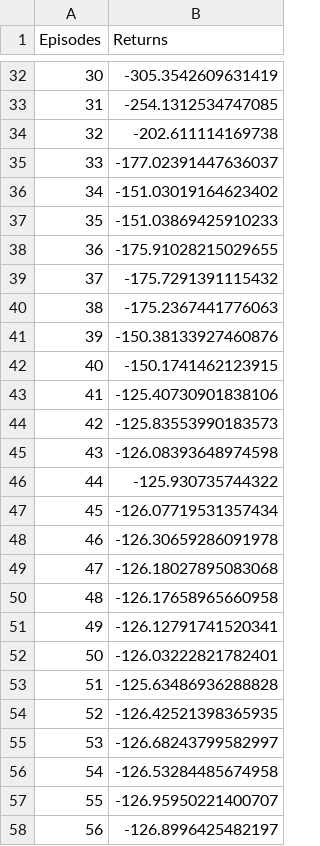
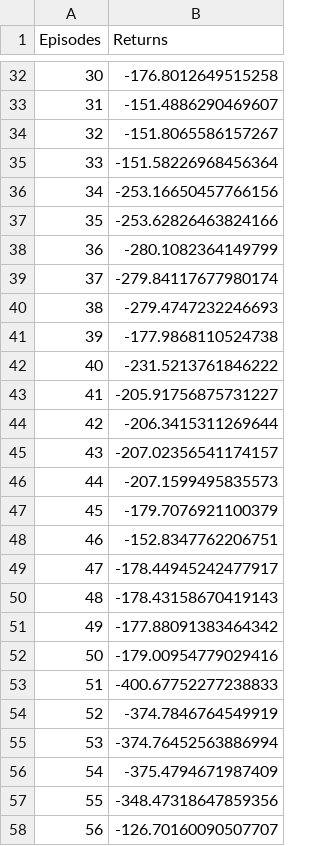
Before and after one commit to S444H/SH-RL-notes, a CSV file: RL_Advanced_Algorithms/DuelingDQN_returns_data.csv, drawn as a sheet; only a part is shown, gaps mark what is left out; the diff covers the shown part only.

```diff
--- a/RL_Advanced_Algorithms/DuelingDQN_returns_data.csv
+++ b/RL_Advanced_Algorithms/DuelingDQN_returns_data.csv
@@ -32,27 +32,27 @@ Episodes,Returns
-30,-305.3542609631419
-31,-254.1312534747085
-32,-202.611114169738
-33,-177.02391447636037
-34,-151.03019164623402
-35,-151.03869425910233
-36,-175.91028215029655
-37,-175.7291391115432
-38,-175.2367441776063
-39,-150.38133927460876
-40,-150.1741462123915
-41,-125.40730901838106
-42,-125.83553990183573
-43,-126.08393648974598
-44,-125.930735744322
-45,-126.07719531357434
-46,-126.30659286091978
-47,-126.18027895083068
-48,-126.17658965660958
-49,-126.12791741520341
-50,-126.03222821782401
-51,-125.63486936288828
-52,-126.42521398365935
-53,-126.68243799582997
-54,-126.53284485674958
-55,-126.95950221400707
-56,-126.8996425482197
+30,-176.8012649515258
+31,-151.4886290469607
+32,-151.8065586157267
+33,-151.58226968456364
+34,-253.16650457766156
+35,-253.62826463824166
+36,-280.1082364149799
+37,-279.84117677980174
+38,-279.4747232246693
+39,-177.9868110524738
+40,-231.5213761846222
+41,-205.91756875731227
+42,-206.3415311269644
+43,-207.02356541174157
+44,-207.1599495835573
+45,-179.7076921100379
+46,-152.8347762206751
+47,-178.44945242477917
+48,-178.43158670419143
+49,-177.88091383464342
+50,-179.00954779029416
+51,-400.67752277238833
+52,-374.7846764549919
+53,-374.76452563886994
+54,-375.4794671987409
+55,-348.47318647859356
+56,-126.70160090507707
```
Also changed, not shown: 170 edited cells elsewhere in this file, 2 other files.
